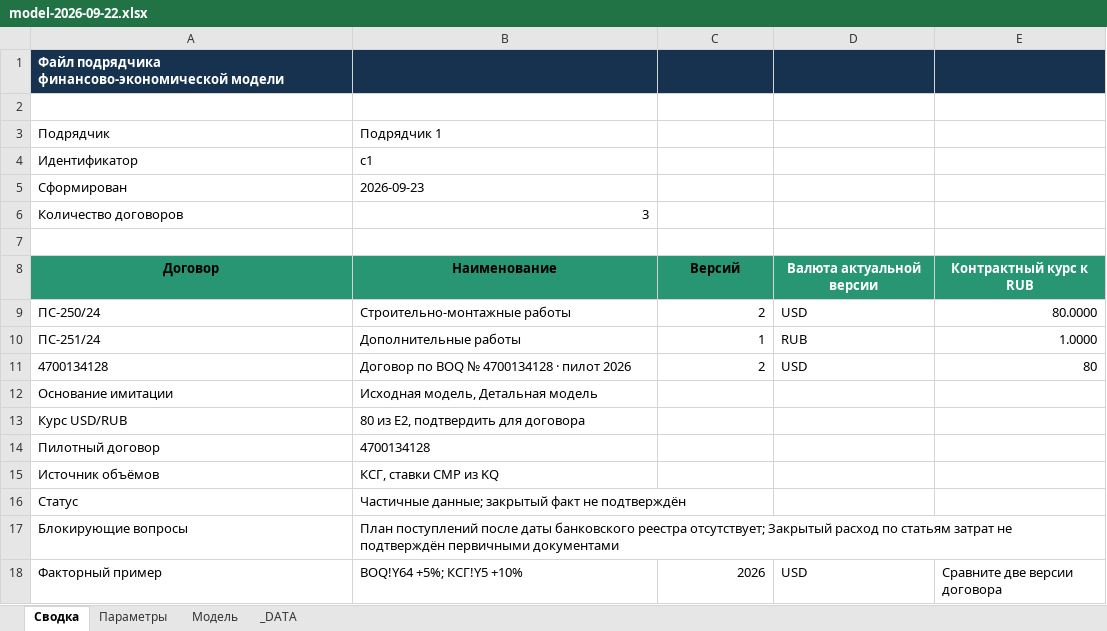
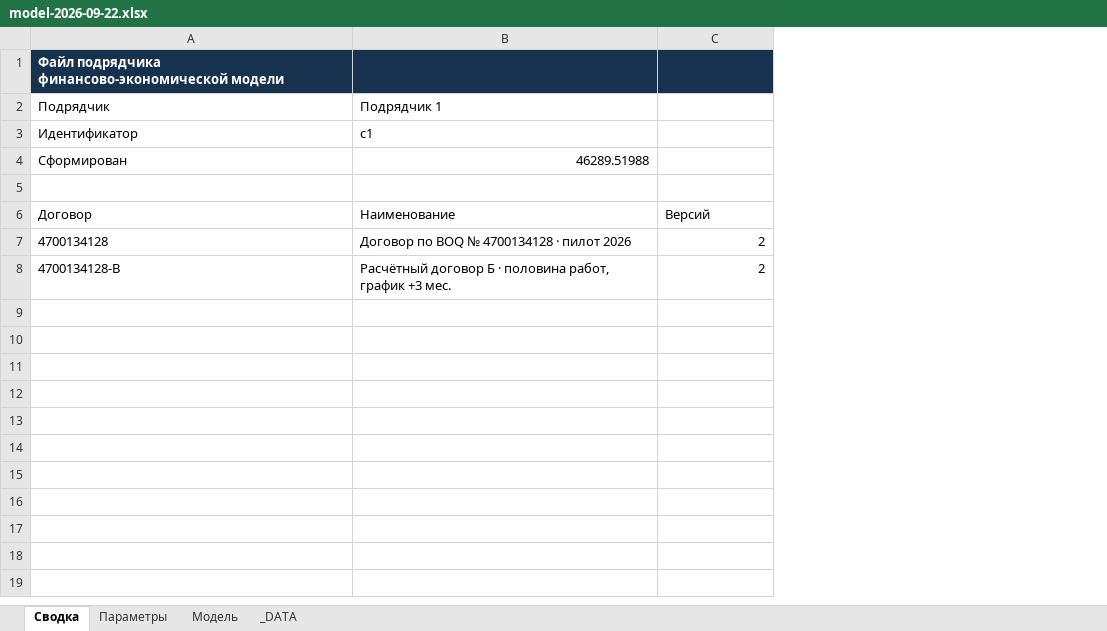
Before and after one commit to shotik83-netizen/model, an Excel workbook: data/contractors/c1/models/model-2026-09-22.xlsx, sheet Сводка, drawn as a sheet; values as stored, in another font and other column widths than the file's, no borders; removed rows and columns are numbered as before the commit, all else as after; the diff names each change by its address in the sheet, - before the commit and + after, or states it on an @@ line.

```diff
--- a/data/contractors/c1/models/model-2026-09-22.xlsx (sheet Сводка)
+++ b/data/contractors/c1/models/model-2026-09-22.xlsx (sheet Сводка)
-column D, row 8: Валюта актуальной версии; row 11: USD
-column E, row 8: Контрактный курс к RUB; row 11: 80
-row 2: (empty)
-B4: 2026-09-23
+B4: 46289.51988
-row 6: Количество договоров | 3
@@ A6:C6 fill: #289672 → none, bold: on → off, alignment: center → left @@
-row 9: ПС-250/24 | Строительно-монтажные работы | 2 | USD | 80.0000
-row 10: ПС-251/24 | Дополнительные работы | 1 | RUB | 1.0000
-row 12: Основание имитации | Исходная модель, Детальная модель
-row 13: Курс USD/RUB | 80 из E2, подтвердить для договора
-row 14: Пилотный договор | 4700134128
-row 15: Источник объёмов | КСГ, ставки СМР из KQ
-row 16: Статус | Частичные данные; закрытый факт не подтверждён
-row 17: Блокирующие вопросы | План поступлений после даты банковского реестра отсутствует; Закрытый расход по статьям затрат не подтверждён первичными документами
-row 18: Факторный пример | BOQ!Y64 +5%; КСГ!Y5 +10% | 2026 | USD | Сравните две версии договора
+row 8: 4700134128-B | Расчётный договор Б · половина работ, график +3 мес. | 2
```
Also changed, not shown: sheet Параметры, sheet Модель, sheet _DATA.
